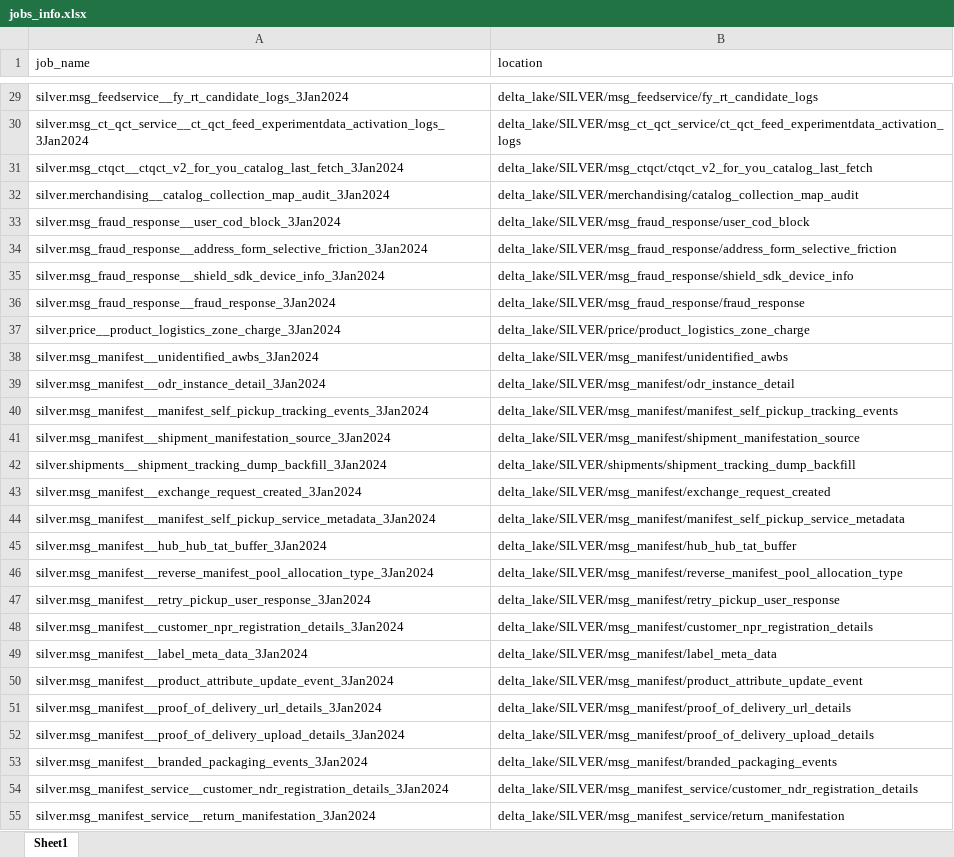
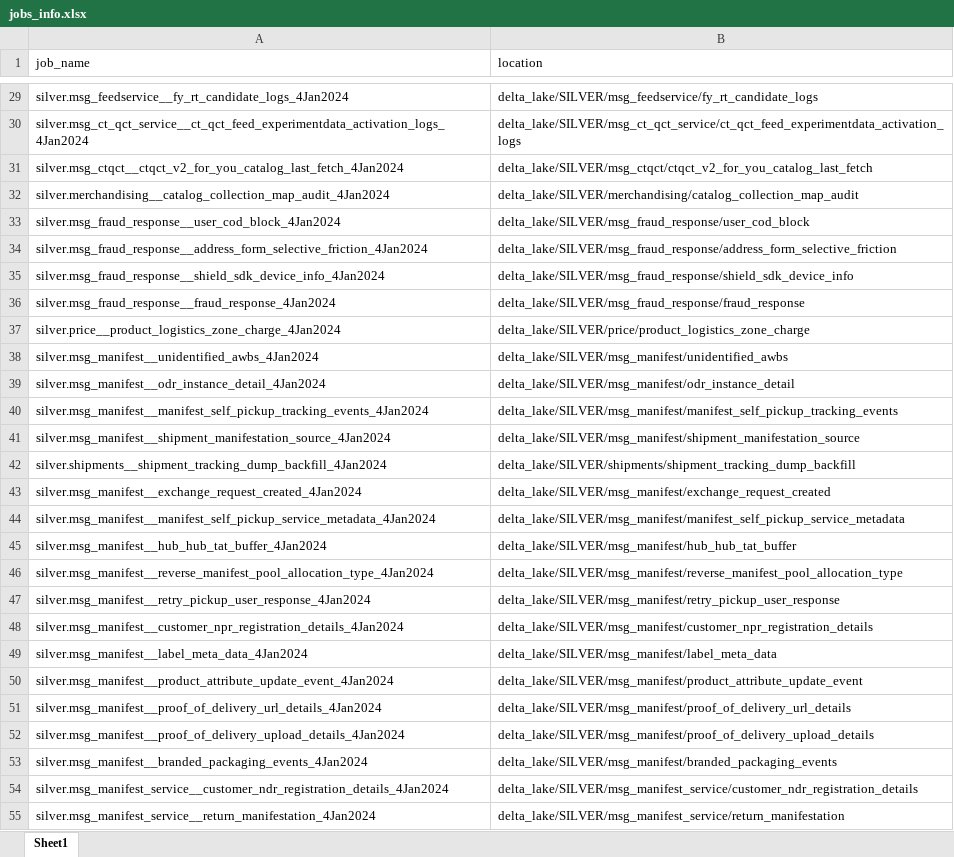
Before and after one commit to swetasinghpersistent/Adhoc-Automations, an Excel workbook: jobs_info.xlsx, sheet Sheet1, drawn as a sheet; only a part is shown, gaps mark what is left out; values as stored, in another font and other column widths than the file's, no borders; the diff covers the shown part only; the diff names each change by its address in the sheet, - before the commit and + after, or states it on an @@ line.

```diff
--- a/jobs_info.xlsx (sheet Sheet1)
+++ b/jobs_info.xlsx (sheet Sheet1)
-A29 (job_name): silver.msg_feedservice__fy_rt_candidate_logs_3Jan2024
+A29 (job_name): silver.msg_feedservice__fy_rt_candidate_logs_4Jan2024
-A30 (job_name): silver.msg_ct_qct_service__ct_qct_feed_experimentdata_activation_logs_3Jan2024
+A30 (job_name): silver.msg_ct_qct_service__ct_qct_feed_experimentdata_activation_logs_4Jan2024
-A31 (job_name): silver.msg_ctqct__ctqct_v2_for_you_catalog_last_fetch_3Jan2024
+A31 (job_name): silver.msg_ctqct__ctqct_v2_for_you_catalog_last_fetch_4Jan2024
-A32 (job_name): silver.merchandising__catalog_collection_map_audit_3Jan2024
+A32 (job_name): silver.merchandising__catalog_collection_map_audit_4Jan2024
-A33 (job_name): silver.msg_fraud_response__user_cod_block_3Jan2024
+A33 (job_name): silver.msg_fraud_response__user_cod_block_4Jan2024
-A34 (job_name): silver.msg_fraud_response__address_form_selective_friction_3Jan2024
+A34 (job_name): silver.msg_fraud_response__address_form_selective_friction_4Jan2024
-A35 (job_name): silver.msg_fraud_response__shield_sdk_device_info_3Jan2024
+A35 (job_name): silver.msg_fraud_response__shield_sdk_device_info_4Jan2024
-A36 (job_name): silver.msg_fraud_response__fraud_response_3Jan2024
+A36 (job_name): silver.msg_fraud_response__fraud_response_4Jan2024
-A37 (job_name): silver.price__product_logistics_zone_charge_3Jan2024
+A37 (job_name): silver.price__product_logistics_zone_charge_4Jan2024
-A38 (job_name): silver.msg_manifest__unidentified_awbs_3Jan2024
+A38 (job_name): silver.msg_manifest__unidentified_awbs_4Jan2024
-A39 (job_name): silver.msg_manifest__odr_instance_detail_3Jan2024
+A39 (job_name): silver.msg_manifest__odr_instance_detail_4Jan2024
-A40 (job_name): silver.msg_manifest__manifest_self_pickup_tracking_events_3Jan2024
+A40 (job_name): silver.msg_manifest__manifest_self_pickup_tracking_events_4Jan2024
-A41 (job_name): silver.msg_manifest__shipment_manifestation_source_3Jan2024
+A41 (job_name): silver.msg_manifest__shipment_manifestation_source_4Jan2024
-A42 (job_name): silver.shipments__shipment_tracking_dump_backfill_3Jan2024
+A42 (job_name): silver.shipments__shipment_tracking_dump_backfill_4Jan2024
-A43 (job_name): silver.msg_manifest__exchange_request_created_3Jan2024
+A43 (job_name): silver.msg_manifest__exchange_request_created_4Jan2024
-A44 (job_name): silver.msg_manifest__manifest_self_pickup_service_metadata_3Jan2024
+A44 (job_name): silver.msg_manifest__manifest_self_pickup_service_metadata_4Jan2024
-A45 (job_name): silver.msg_manifest__hub_hub_tat_buffer_3Jan2024
+A45 (job_name): silver.msg_manifest__hub_hub_tat_buffer_4Jan2024
-A46 (job_name): silver.msg_manifest__reverse_manifest_pool_allocation_type_3Jan2024
+A46 (job_name): silver.msg_manifest__reverse_manifest_pool_allocation_type_4Jan2024
-A47 (job_name): silver.msg_manifest__retry_pickup_user_response_3Jan2024
+A47 (job_name): silver.msg_manifest__retry_pickup_user_response_4Jan2024
-A48 (job_name): silver.msg_manifest__customer_npr_registration_details_3Jan2024
+A48 (job_name): silver.msg_manifest__customer_npr_registration_details_4Jan2024
-A49 (job_name): silver.msg_manifest__label_meta_data_3Jan2024
+A49 (job_name): silver.msg_manifest__label_meta_data_4Jan2024
-A50 (job_name): silver.msg_manifest__product_attribute_update_event_3Jan2024
+A50 (job_name): silver.msg_manifest__product_attribute_update_event_4Jan2024
-A51 (job_name): silver.msg_manifest__proof_of_delivery_url_details_3Jan2024
+A51 (job_name): silver.msg_manifest__proof_of_delivery_url_details_4Jan2024
-A52 (job_name): silver.msg_manifest__proof_of_delivery_upload_details_3Jan2024
+A52 (job_name): silver.msg_manifest__proof_of_delivery_upload_details_4Jan2024
-A53 (job_name): silver.msg_manifest__branded_packaging_events_3Jan2024
+A53 (job_name): silver.msg_manifest__branded_packaging_events_4Jan2024
-A54 (job_name): silver.msg_manifest_service__customer_ndr_registration_details_3Jan2024
+A54 (job_name): silver.msg_manifest_service__customer_ndr_registration_details_4Jan2024
-A55 (job_name): silver.msg_manifest_service__return_manifestation_3Jan2024
+A55 (job_name): silver.msg_manifest_service__return_manifestation_4Jan2024
```
Also changed, not shown: 154 edited cells elsewhere in this sheet, 1 other file.
